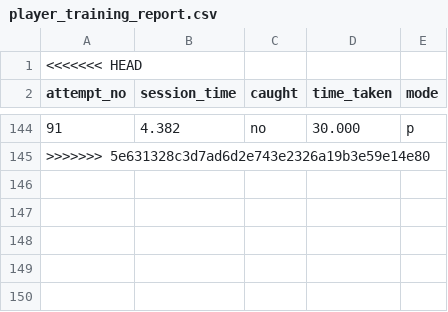
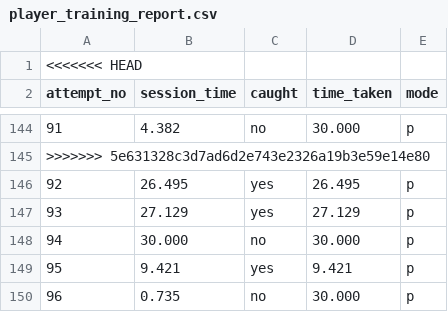
Before and after one commit to HarryCoder97/IML_SEM_3_Project, a CSV file: player_training_report.csv, drawn as a sheet; only a part is shown, gaps mark what is left out; the diff names each change by its address in the sheet, - before the commit and + after, or states it on an @@ line.

```diff
--- a/player_training_report.csv
+++ b/player_training_report.csv
+row 146: 92 | 26.495 | yes | 26.495 | p
+row 147: 93 | 27.129 | yes | 27.129 | p
+row 148: 94 | 30.000 | no | 30.000 | p
+row 149: 95 | 9.421 | yes | 9.421 | p
+row 150: 96 | 0.735 | no | 30.000 | p
```
Also changed, not shown: training_report.csv, 7 other files.
